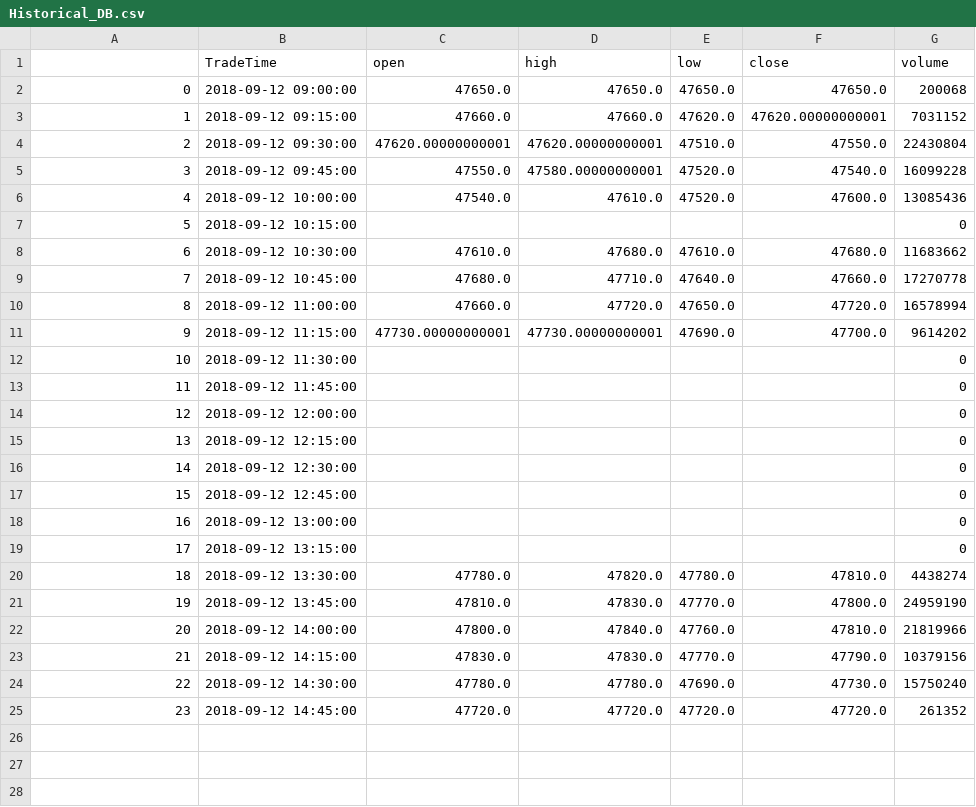
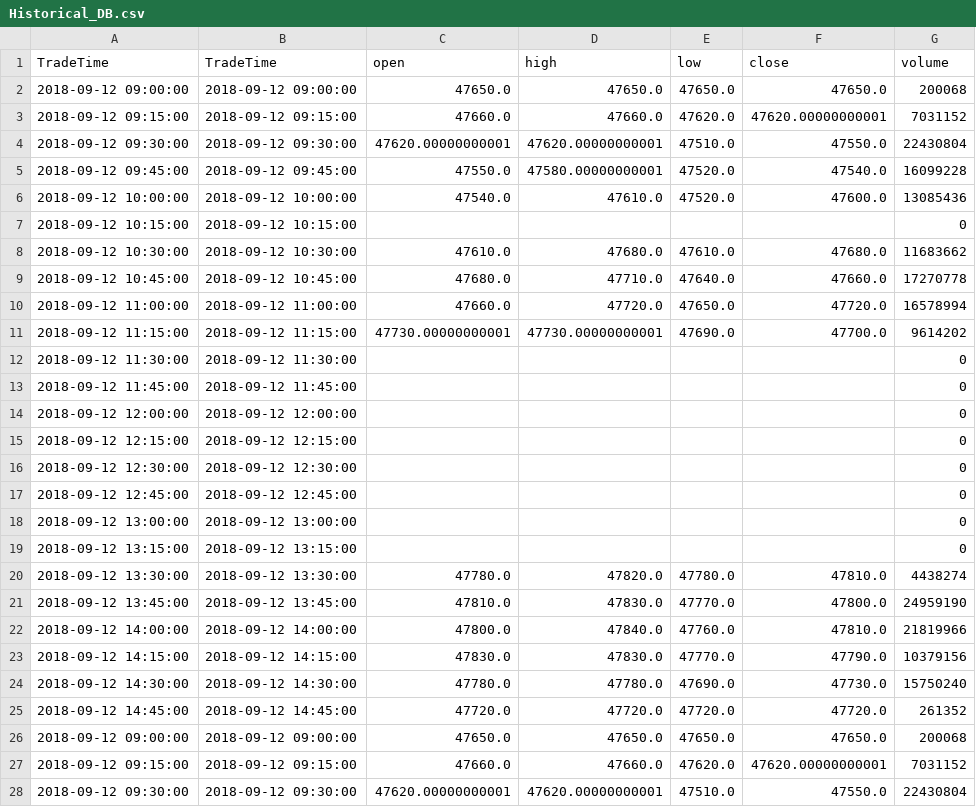
Before and after one commit to PSAlmighty/DDQN_Implement, a CSV file: py_part/Historical_DB.csv, drawn as a sheet; only a part is shown; the diff covers the shown part only.

```diff
--- a/py_part/Historical_DB.csv
+++ b/py_part/Historical_DB.csv
@@ -1,25 +1,28 @@
-,TradeTime,open,high,low,close,volume
-0,2018-09-12 09:00:00,47650.0,47650.0,47650.0,47650.0,200068
-1,2018-09-12 09:15:00,47660.0,47660.0,47620.0,47620.00000000001,7031152
-2,2018-09-12 09:30:00,47620.00000000001,47620.00000000001,47510.0,47550.0,22430804
-3,2018-09-12 09:45:00,47550.0,47580.00000000001,47520.0,47540.0,16099228
-4,2018-09-12 10:00:00,47540.0,47610.0,47520.0,47600.0,13085436
-5,2018-09-12 10:15:00,,,,,0
-6,2018-09-12 10:30:00,47610.0,47680.0,47610.0,47680.0,11683662
-7,2018-09-12 10:45:00,47680.0,47710.0,47640.0,47660.0,17270778
-8,2018-09-12 11:00:00,47660.0,47720.0,47650.0,47720.0,16578994
-9,2018-09-12 11:15:00,47730.00000000001,47730.00000000001,47690.0,47700.0,9614202
-10,2018-09-12 11:30:00,,,,,0
-11,2018-09-12 11:45:00,,,,,0
-12,2018-09-12 12:00:00,,,,,0
-13,2018-09-12 12:15:00,,,,,0
-14,2018-09-12 12:30:00,,,,,0
-15,2018-09-12 12:45:00,,,,,0
-16,2018-09-12 13:00:00,,,,,0
-17,2018-09-12 13:15:00,,,,,0
-18,2018-09-12 13:30:00,47780.0,47820.0,47780.0,47810.0,4438274
-19,2018-09-12 13:45:00,47810.0,47830.0,47770.0,47800.0,24959190
-20,2018-09-12 14:00:00,47800.0,47840.0,47760.0,47810.0,21819966
-21,2018-09-12 14:15:00,47830.0,47830.0,47770.0,47790.0,10379156
-22,2018-09-12 14:30:00,47780.0,47780.0,47690.0,47730.0,15750240
-23,2018-09-12 14:45:00,47720.0,47720.0,47720.0,47720.0,261352
+TradeTime,TradeTime,open,high,low,close,volume
+2018-09-12 09:00:00,2018-09-12 09:00:00,47650.0,47650.0,47650.0,47650.0,200068
+2018-09-12 09:15:00,2018-09-12 09:15:00,47660.0,47660.0,47620.0,47620.00000000001,7031152
+2018-09-12 09:30:00,2018-09-12 09:30:00,47620.00000000001,47620.00000000001,47510.0,47550.0,22430804
+2018-09-12 09:45:00,2018-09-12 09:45:00,47550.0,47580.00000000001,47520.0,47540.0,16099228
+2018-09-12 10:00:00,2018-09-12 10:00:00,47540.0,47610.0,47520.0,47600.0,13085436
+2018-09-12 10:15:00,2018-09-12 10:15:00,,,,,0
+2018-09-12 10:30:00,2018-09-12 10:30:00,47610.0,47680.0,47610.0,47680.0,11683662
+2018-09-12 10:45:00,2018-09-12 10:45:00,47680.0,47710.0,47640.0,47660.0,17270778
+2018-09-12 11:00:00,2018-09-12 11:00:00,47660.0,47720.0,47650.0,47720.0,16578994
+2018-09-12 11:15:00,2018-09-12 11:15:00,47730.00000000001,47730.00000000001,47690.0,47700.0,9614202
+2018-09-12 11:30:00,2018-09-12 11:30:00,,,,,0
+2018-09-12 11:45:00,2018-09-12 11:45:00,,,,,0
+2018-09-12 12:00:00,2018-09-12 12:00:00,,,,,0
+2018-09-12 12:15:00,2018-09-12 12:15:00,,,,,0
+2018-09-12 12:30:00,2018-09-12 12:30:00,,,,,0
+2018-09-12 12:45:00,2018-09-12 12:45:00,,,,,0
+2018-09-12 13:00:00,2018-09-12 13:00:00,,,,,0
+2018-09-12 13:15:00,2018-09-12 13:15:00,,,,,0
+2018-09-12 13:30:00,2018-09-12 13:30:00,47780.0,47820.0,47780.0,47810.0,4438274
+2018-09-12 13:45:00,2018-09-12 13:45:00,47810.0,47830.0,47770.0,47800.0,24959190
+2018-09-12 14:00:00,2018-09-12 14:00:00,47800.0,47840.0,47760.0,47810.0,21819966
+2018-09-12 14:15:00,2018-09-12 14:15:00,47830.0,47830.0,47770.0,47790.0,10379156
+2018-09-12 14:30:00,2018-09-12 14:30:00,47780.0,47780.0,47690.0,47730.0,15750240
+2018-09-12 14:45:00,2018-09-12 14:45:00,47720.0,47720.0,47720.0,47720.0,261352
+2018-09-12 09:00:00,2018-09-12 09:00:00,47650.0,47650.0,47650.0,47650.0,200068
+2018-09-12 09:15:00,2018-09-12 09:15:00,47660.0,47660.0,47620.0,47620.00000000001,7031152
+2018-09-12 09:30:00,2018-09-12 09:30:00,47620.00000000001,47620.00000000001,47510.0,47550.0,22430804
```
Also changed, not shown: 21 added rows elsewhere in this file, py_part/cu1812__resample.csv, 24 other files.
